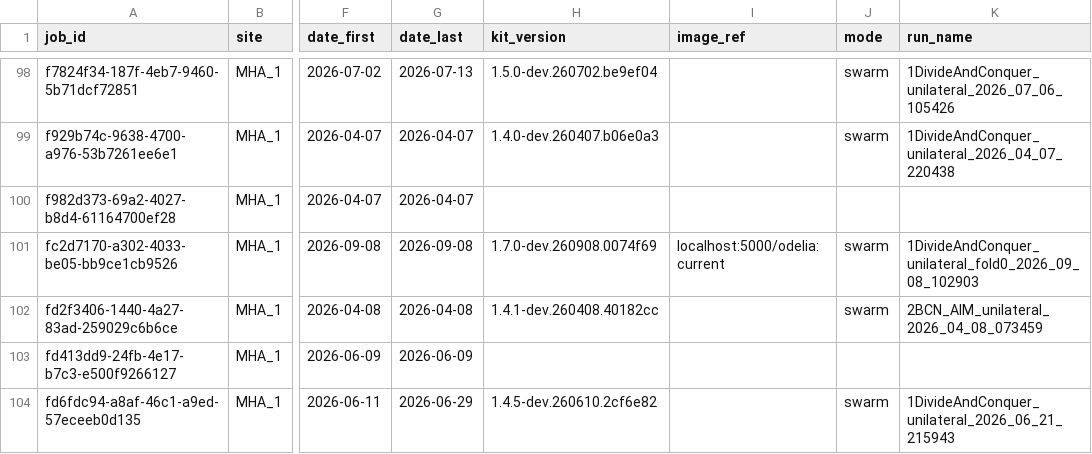
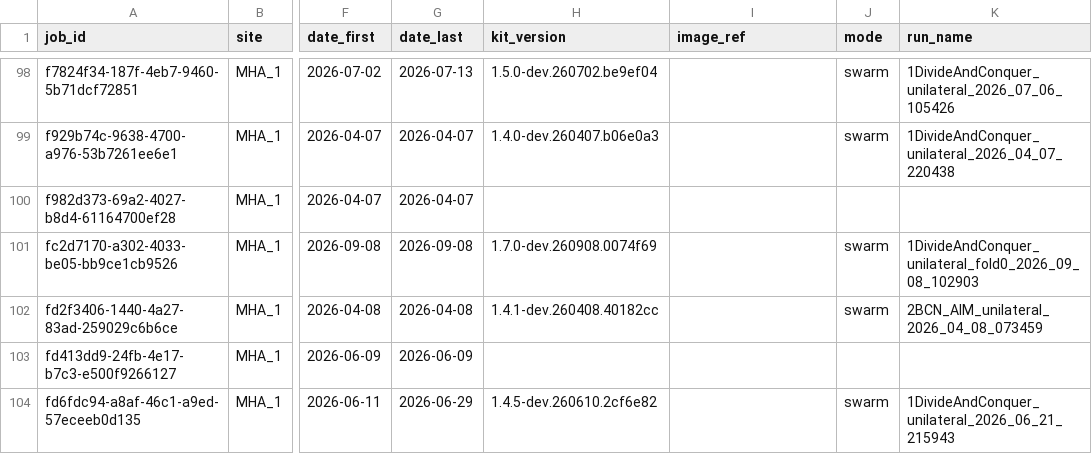
Before and after one commit to KatherLab/MediSwarm, a CSV file: workspace/run_history/run_history.csv, drawn as a sheet; only a part is shown, gaps mark what is left out; the diff covers the shown part only; the diff names each change by its address in the sheet, - before the commit and + after, or states it on an @@ line.

```diff
--- a/workspace/run_history/run_history.csv
+++ b/workspace/run_history/run_history.csv
-I101 (image_ref): localhost:5000/odelia:current
+I101 (image_ref): (empty)
```
Also changed, not shown: 2 removed rows and 6 edited cells elsewhere in this file, 2 other files.
